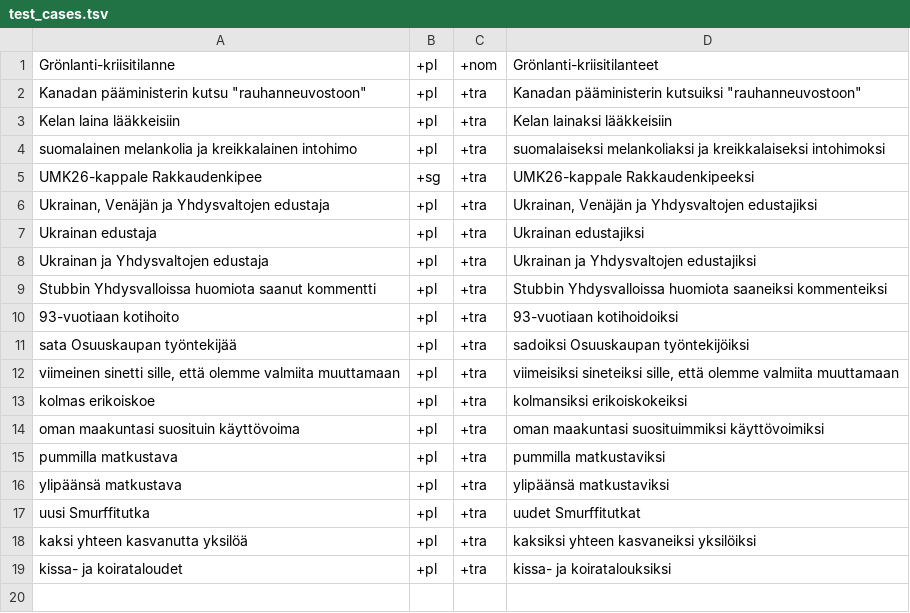
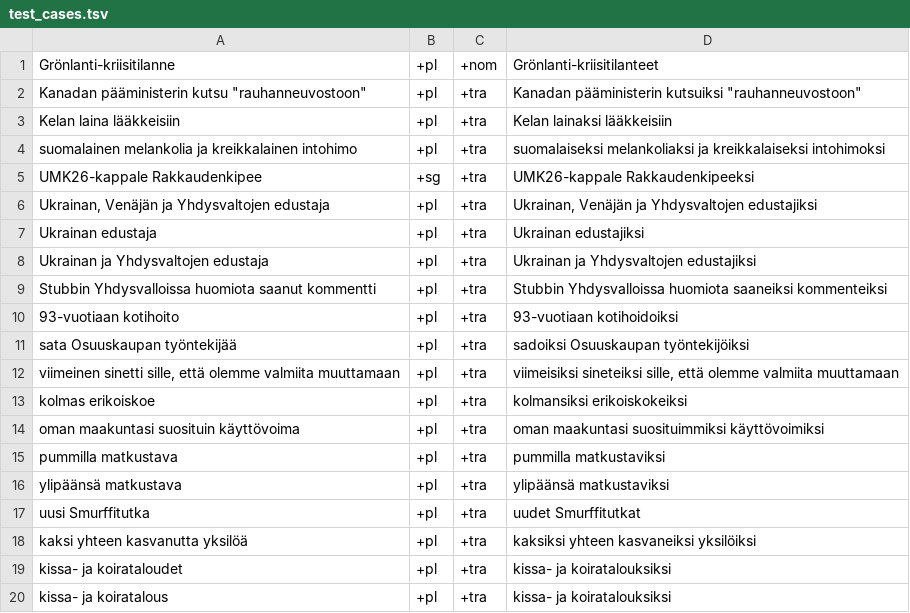
Before and after one commit to fergusq/suomilog, a TSV file: examples/np_parser/test_cases.tsv, drawn as a sheet; the diff names each change by its address in the sheet, - before the commit and + after, or states it on an @@ line.

```diff
--- a/examples/np_parser/test_cases.tsv
+++ b/examples/np_parser/test_cases.tsv
+row 20: kissa- ja koiratalous | +pl | +tra | kissa- ja koiratalouksiksi
```
Also changed, not shown: 1 other file.
